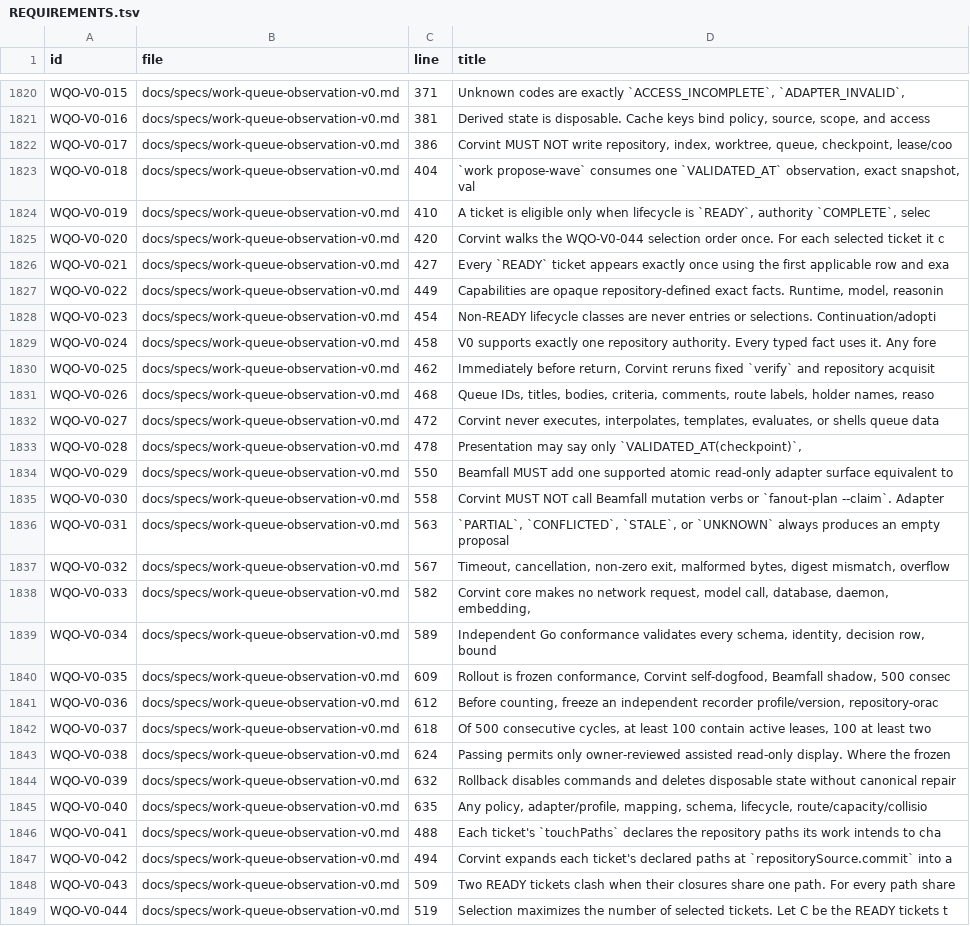
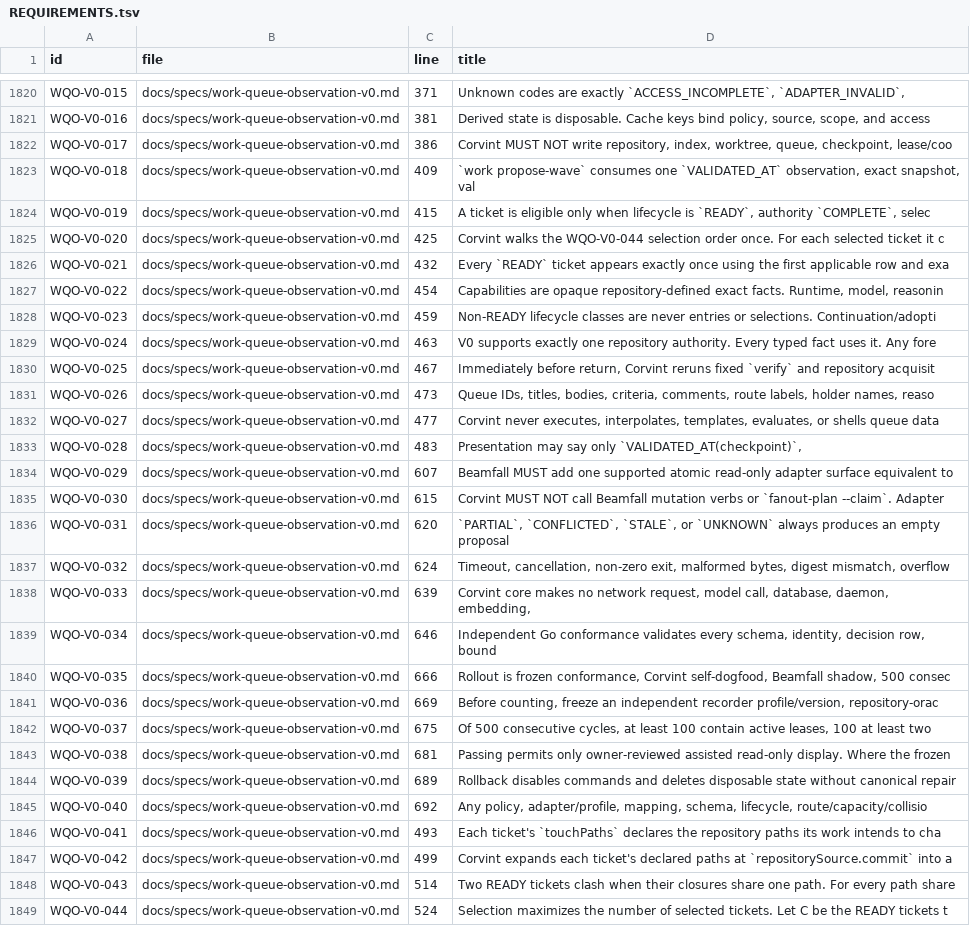
Before and after one commit to Beamfall/corvint, a TSV file: docs/specs/REQUIREMENTS.tsv, drawn as a sheet; only a part is shown, gaps mark what is left out; the diff covers the shown part only; the diff names each change by its address in the sheet, - before the commit and + after, or states it on an @@ line.

```diff
--- a/docs/specs/REQUIREMENTS.tsv
+++ b/docs/specs/REQUIREMENTS.tsv
-C1823 (line): 404
+C1823 (line): 409
-C1824 (line): 410
+C1824 (line): 415
-C1825 (line): 420
+C1825 (line): 425
-C1826 (line): 427
+C1826 (line): 432
-C1827 (line): 449
+C1827 (line): 454
-C1828 (line): 454
+C1828 (line): 459
-C1829 (line): 458
+C1829 (line): 463
-C1830 (line): 462
+C1830 (line): 467
-C1831 (line): 468
+C1831 (line): 473
-C1832 (line): 472
+C1832 (line): 477
-C1833 (line): 478
+C1833 (line): 483
-C1834 (line): 550
+C1834 (line): 607
-C1835 (line): 558
+C1835 (line): 615
-C1836 (line): 563
+C1836 (line): 620
-C1837 (line): 567
+C1837 (line): 624
-C1838 (line): 582
+C1838 (line): 639
-C1839 (line): 589
+C1839 (line): 646
-C1840 (line): 609
+C1840 (line): 666
-C1841 (line): 612
+C1841 (line): 669
-C1842 (line): 618
+C1842 (line): 675
-C1843 (line): 624
+C1843 (line): 681
-C1844 (line): 632
+C1844 (line): 689
-C1845 (line): 635
+C1845 (line): 692
-C1846 (line): 488
+C1846 (line): 493
-C1847 (line): 494
+C1847 (line): 499
-C1848 (line): 509
+C1848 (line): 514
-C1849 (line): 519
+C1849 (line): 524
```
Also changed, not shown: 3 added rows and 1 edited cell elsewhere in this file, 29 other files.
